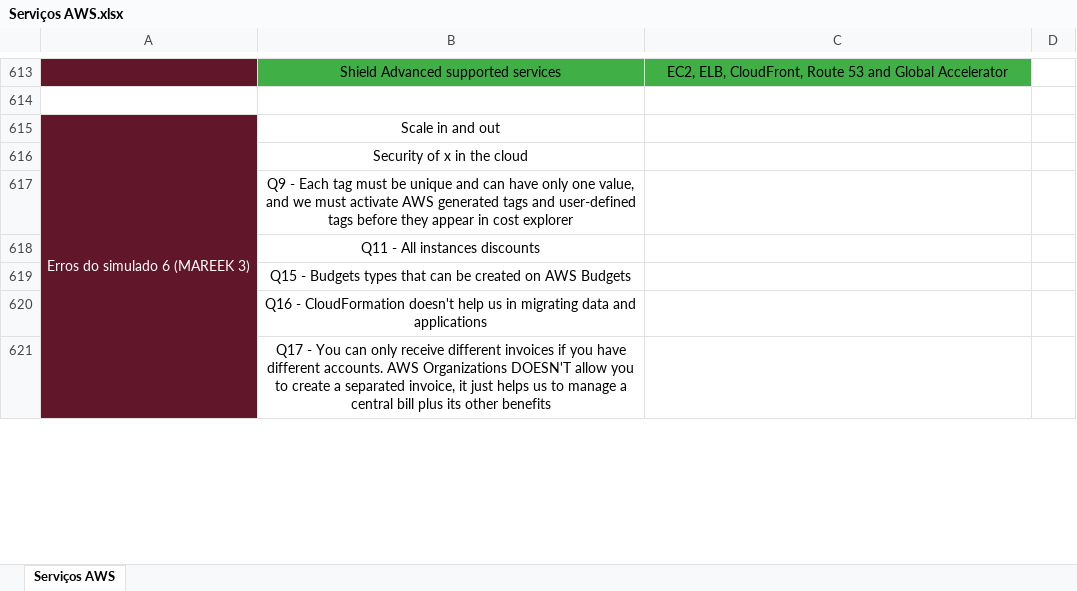
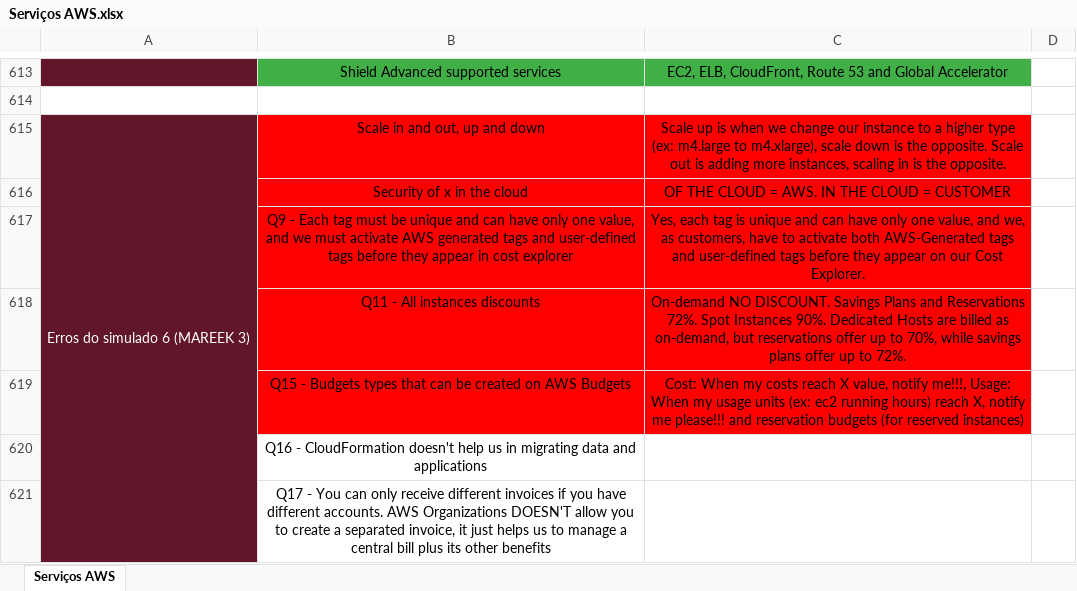
Before and after one commit to azl6/aws-cloud-practitioner, an Excel workbook: Serviços AWS.xlsx, sheet Serviços AWS, drawn as a sheet; only a part is shown, gaps mark what is left out; values as stored, in another font and other column widths than the file's, no borders; the diff names each change by its address in the sheet, - before the commit and + after, or states it on an @@ line.

Commit message:
Updating notes

```diff
--- a/Serviços AWS.xlsx (sheet Serviços AWS)
+++ b/Serviços AWS.xlsx (sheet Serviços AWS)
-B615: Scale in and out
+B615: Scale in and out, up and down
-B615:C619 fill: none
+B615:C619 fill: #FF0000
-C615: (empty)
+C615: Scale up is when we change our instance to a higher type (ex: m4.large to m4.xlarge), scale down is the opposite. Scale out is adding more instances, scaling in is the opposite.
-C616: (empty)
+C616: OF THE CLOUD = AWS. IN THE CLOUD = CUSTOMER
-C617: (empty)
+C617: Yes, each tag is unique and can have only one value, and we, as customers, have to activate both AWS-Generated tags and user-defined tags before they appear on our Cost Explorer.
-C618: (empty)
+C618: On-demand NO DISCOUNT. Savings Plans and Reservations 72%. Spot Instances 90%. Dedicated Hosts are billed as on-demand, but reservations offer up to 70%, while savings plans offer up to 72%.
-C619: (empty)
+C619: Cost: When my costs reach X value, notify me!!!, Usage: When my usage units (ex: ec2 running hours) reach X, notify me please!!! and reservation budgets (for reserved instances)
```
